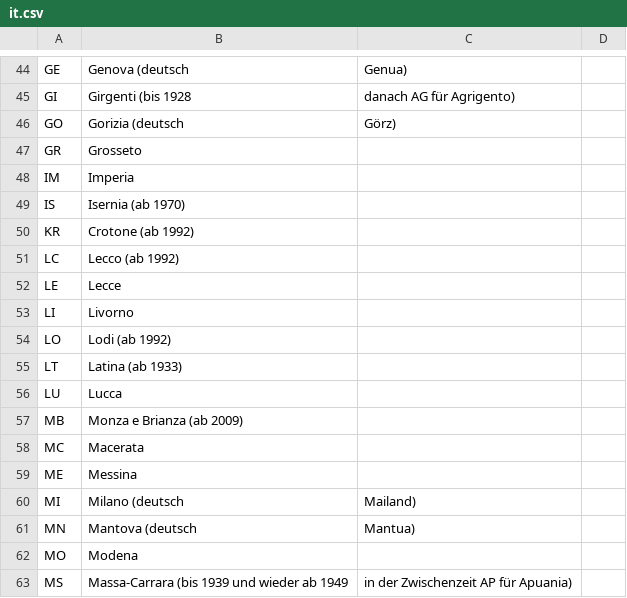
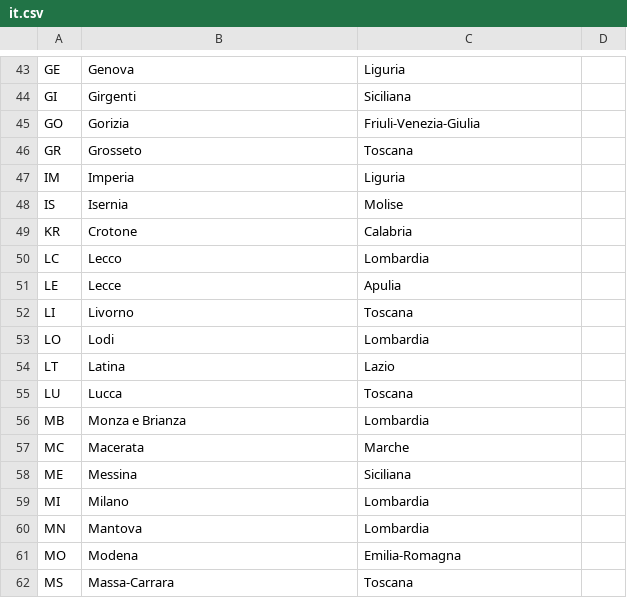
Before and after one commit to PatrickBeck/kfzcheck, a CSV file: src/opt/kfzcheck/kfzlist/it.csv, drawn as a sheet; only a part is shown, gaps mark what is left out; addresses are those after the commit; the diff covers the shown part only; the diff names each change by its address in the sheet, - before the commit and + after, or states it on an @@ line.

```diff
--- a/src/opt/kfzcheck/kfzlist/it.csv
+++ b/src/opt/kfzcheck/kfzlist/it.csv
-B43: Genova (deutsch
+B43: Genova
-C43: Genua)
+C43: Liguria
-B44: Girgenti (bis 1928
+B44: Girgenti
-C44: danach AG für Agrigento)
+C44: Siciliana
-B45: Gorizia (deutsch
+B45: Gorizia
-C45: Görz)
+C45: Friuli-Venezia-Giulia
-C46: (empty)
+C46: Toscana
-C47: (empty)
+C47: Liguria
-B48: Isernia (ab 1970)
+B48: Isernia
-C48: (empty)
+C48: Molise
-B49: Crotone (ab 1992)
+B49: Crotone
-C49: (empty)
+C49: Calabria
-B50: Lecco (ab 1992)
+B50: Lecco
-C50: (empty)
+C50: Lombardia
-C51: (empty)
+C51: Apulia
-C52: (empty)
+C52: Toscana
-B53: Lodi (ab 1992)
+B53: Lodi
-C53: (empty)
+C53: Lombardia
-B54: Latina (ab 1933)
+B54: Latina
-C54: (empty)
+C54: Lazio
-C55: (empty)
+C55: Toscana
-B56: Monza e Brianza (ab 2009)
+B56: Monza e Brianza
-C56: (empty)
+C56: Lombardia
-C57: (empty)
+C57: Marche
-C58: (empty)
+C58: Siciliana
-B59: Milano (deutsch
+B59: Milano
-C59: Mailand)
+C59: Lombardia
-B60: Mantova (deutsch
+B60: Mantova
-C60: Mantua)
+C60: Lombardia
-C61: (empty)
+C61: Emilia-Romagna
-B62: Massa-Carrara (bis 1939 und wieder ab 1949
+B62: Massa-Carrara
-C62: in der Zwischenzeit AP für Apuania)
+C62: Toscana
```
Also changed, not shown: 2 removed rows and 110 edited cells elsewhere in this file, 1 other file.
